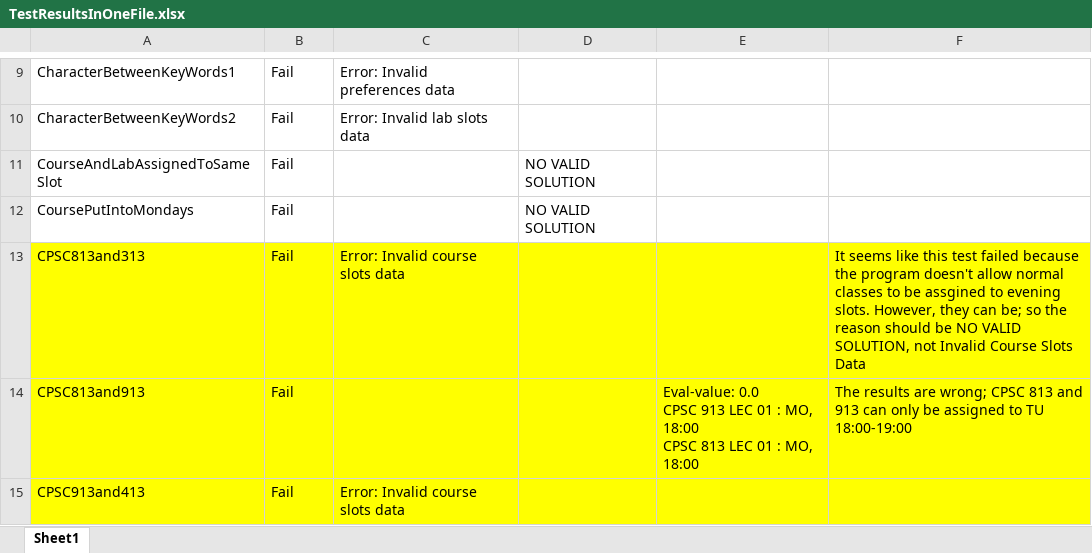
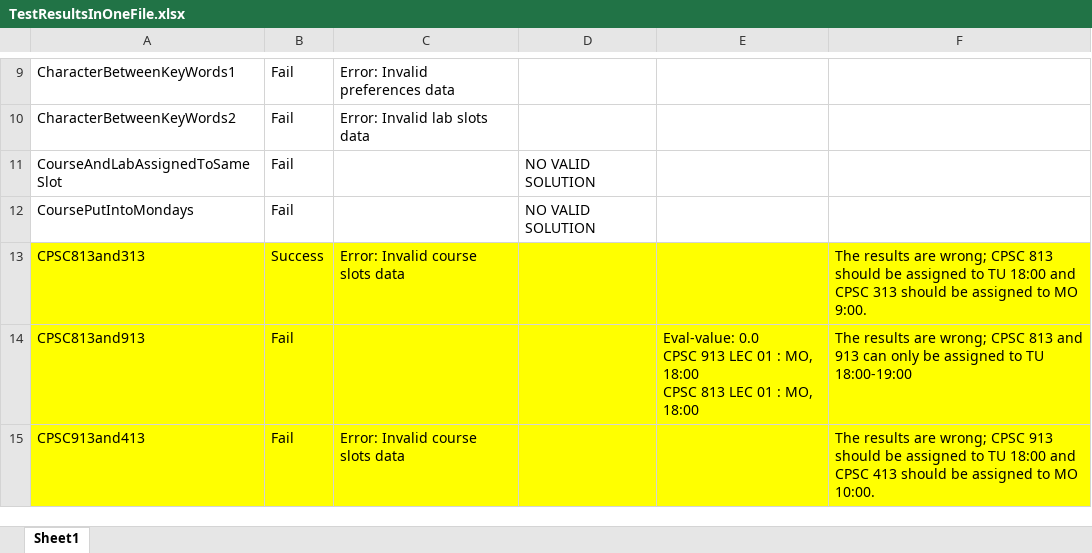
Before and after one commit to TexelBox/433AI, an Excel workbook: src/TestResults/TestResultsInOneFile.xlsx, sheet Sheet1, drawn as a sheet; only a part is shown, gaps mark what is left out; values as stored, in another font and other column widths than the file's, no borders; the diff covers the shown part only; the diff names each change by its address in the sheet, - before the commit and + after, or states it on an @@ line.

Commit message:
Edited the test files because some of them were wrong; ran all the tests again and updated TestResultsInOneFile

```diff
--- a/src/TestResults/TestResultsInOneFile.xlsx (sheet Sheet1)
+++ b/src/TestResults/TestResultsInOneFile.xlsx (sheet Sheet1)
-B13: Fail
+B13: Success
-F13: It seems like this test failed because the program doesn't allow normal classes to be assgined to evening slots. However, they can be; so the reason should be NO VALID SOLUTION, not Invalid Course Slots Data
+F13: The results are wrong; CPSC 813 should be assigned to TU 18:00 and CPSC 313 should be assigned to MO 9:00.
-F15: (empty)
+F15: The results are wrong; CPSC 913 should be assigned to TU 18:00 and CPSC 413 should be assigned to MO 10:00.
```
Also changed, not shown: 12 edited cells and cell formats elsewhere in this sheet, 12 other files.
